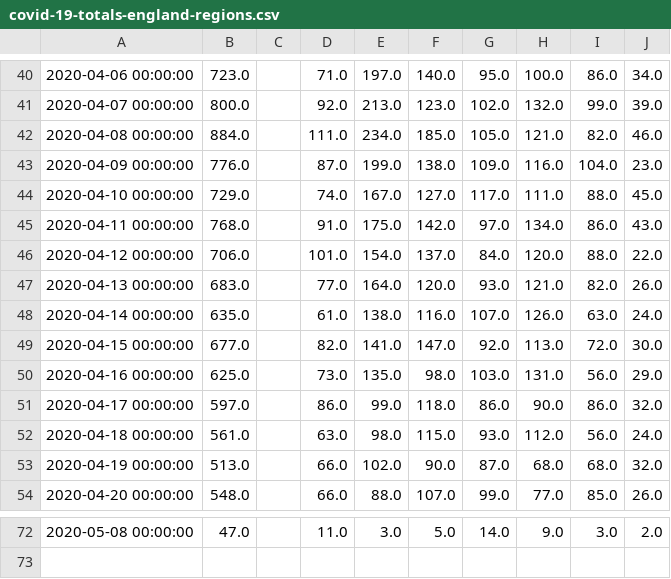
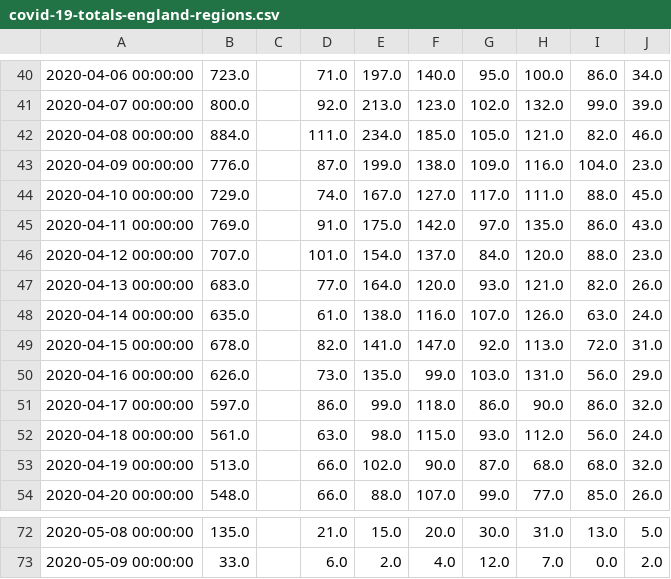
Before and after one commit to davideproment/covid-19-analysis, a CSV file: covid-19-totals-england-regions.csv, drawn as a sheet; only a part is shown, gaps mark what is left out; the diff covers the shown part only; the diff names each change by its address in the sheet, - before the commit and + after, or states it on an @@ line.

```diff
--- a/covid-19-totals-england-regions.csv
+++ b/covid-19-totals-england-regions.csv
-B45: 768.0
+B45: 769.0
-H45: 134.0
+H45: 135.0
-B46: 706.0
+B46: 707.0
-J46: 22.0
+J46: 23.0
-B49: 677.0
+B49: 678.0
-J49: 30.0
+J49: 31.0
-B50: 625.0
+B50: 626.0
-F50: 98.0
+F50: 99.0
-B72: 47.0
+B72: 135.0
-D72: 11.0
+D72: 21.0
-E72: 3.0
+E72: 15.0
-F72: 5.0
+F72: 20.0
-G72: 14.0
+G72: 30.0
-H72: 9.0
+H72: 31.0
-I72: 3.0
+I72: 13.0
-J72: 2.0
+J72: 5.0
+row 73: 2020-05-09 00:00:00 | 33.0 |  | 6.0 | 2.0 | 4.0 | 12.0 | 7.0 | 0.0 | 2.0
```
Also changed, not shown: 29 edited cells elsewhere in this file.
